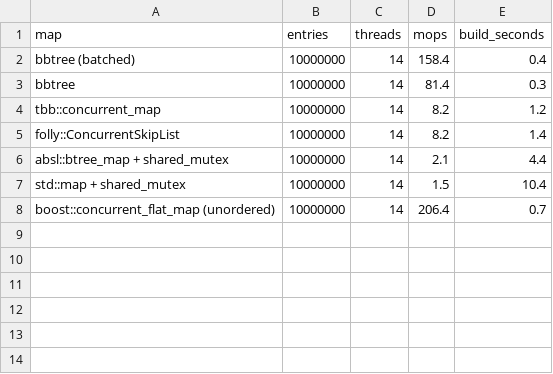
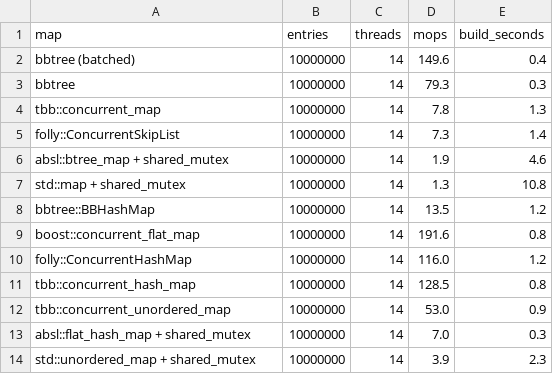
Before and after one commit to XiangpengHao/bbtree, a CSV file: bench/race/m4-pro-14-threads.csv, drawn as a sheet.

```diff
--- a/bench/race/m4-pro-14-threads.csv
+++ b/bench/race/m4-pro-14-threads.csv
@@ -1,8 +1,14 @@
 map,entries,threads,mops,build_seconds
-bbtree (batched),10000000,14,158.4,0.4
-bbtree,10000000,14,81.4,0.3
-tbb::concurrent_map,10000000,14,8.2,1.2
-folly::ConcurrentSkipList,10000000,14,8.2,1.4
-absl::btree_map + shared_mutex,10000000,14,2.1,4.4
-std::map + shared_mutex,10000000,14,1.5,10.4
-boost::concurrent_flat_map (unordered),10000000,14,206.4,0.7
+bbtree (batched),10000000,14,149.6,0.4
+bbtree,10000000,14,79.3,0.3
+tbb::concurrent_map,10000000,14,7.8,1.3
+folly::ConcurrentSkipList,10000000,14,7.3,1.4
+absl::btree_map + shared_mutex,10000000,14,1.9,4.6
+std::map + shared_mutex,10000000,14,1.3,10.8
+bbtree::BBHashMap,10000000,14,13.5,1.2
+boost::concurrent_flat_map,10000000,14,191.6,0.8
+folly::ConcurrentHashMap,10000000,14,116.0,1.2
+tbb::concurrent_hash_map,10000000,14,128.5,0.8
+tbb::concurrent_unordered_map,10000000,14,53.0,0.9
+absl::flat_hash_map + shared_mutex,10000000,14,7.0,0.3
+std::unordered_map + shared_mutex,10000000,14,3.9,2.3
```
Also changed, not shown: 7 other files.
